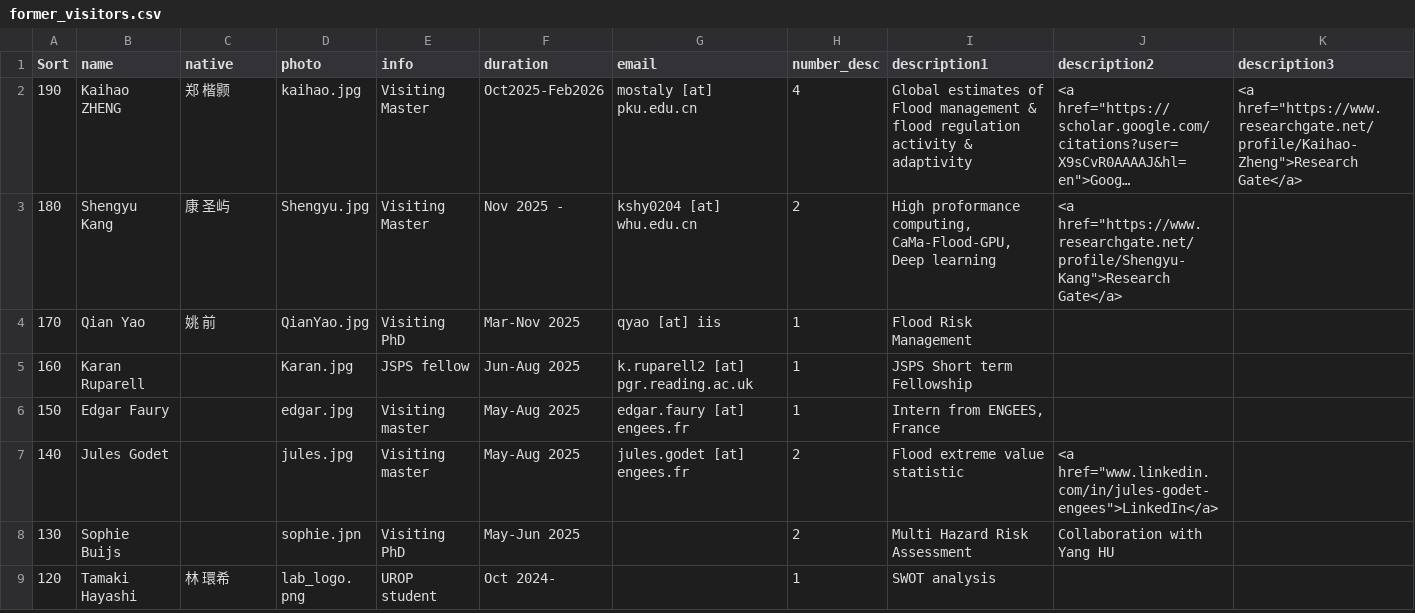
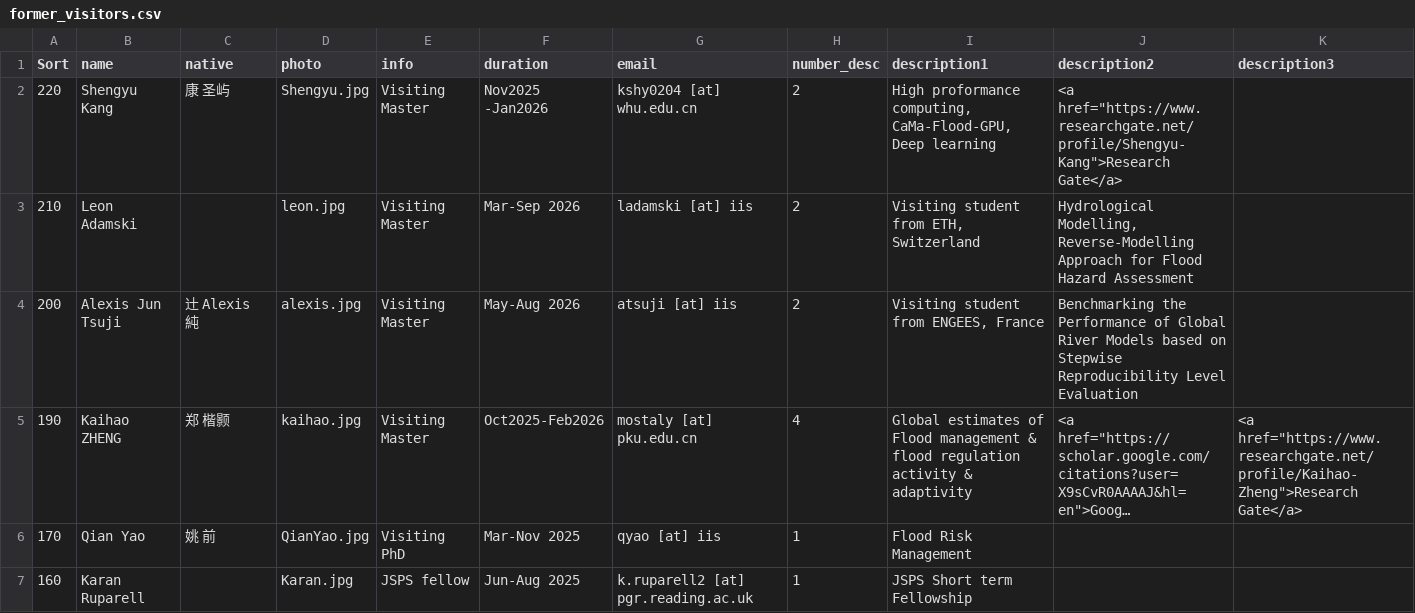
Before and after one commit to global-hydrodynamics/global-hydrodynamics.github.io, a CSV file: _data/former_visitors.csv, drawn as a sheet; only a part is shown; the shorter side is filled out with more unchanged rows; long unchanged cells end in …; removed rows and columns are numbered as before the commit, all else as after; rows hold the shown columns only; the diff names each change by its address in the sheet, - before the commit and + after, or states it on an @@ line.

```diff
--- a/_data/former_visitors.csv
+++ b/_data/former_visitors.csv
+row 2: 220 | Shengyu Kang | 康 圣屿 | Shengyu.jpg | Visiting Master | Nov2025 -Jan2026 | kshy0204 [at] whu.edu.cn | 2 | High proformance computing, CaMa-Flood-GPU, Deep learning | <a href="https://www.researchgate.net/profile/Shengyu-Kang">Research Gate</a>
+row 3: 210 | Leon Adamski |  | leon.jpg | Visiting Master | Mar-Sep 2026 | ladamski [at] iis | 2 | Visiting student from ETH, Switzerland | Hydrological Modelling, Reverse-Modelling Approach for Flood Hazard Assessment
+row 4: 200 | Alexis Jun Tsuji | 辻 Alexis 純 | alexis.jpg | Visiting Master | May-Aug 2026 | atsuji [at] iis | 2 | Visiting student from ENGEES, France | Benchmarking the Performance of Global River Models based on Stepwise Reproducibility Level Evaluation
-row 3: 180 | Shengyu Kang | 康 圣屿 | Shengyu.jpg | Visiting Master | Nov 2025 - | kshy0204 [at] whu.edu.cn | 2 | High proformance computing, CaMa-Flood-GPU, Deep learning | <a href="https://www.researchgate.net/profile/Shengyu-Kang">Research Gate</a>
```
Also changed, not shown: _data/former_student.csv, _data/student_thesis.csv, 3 other files.
